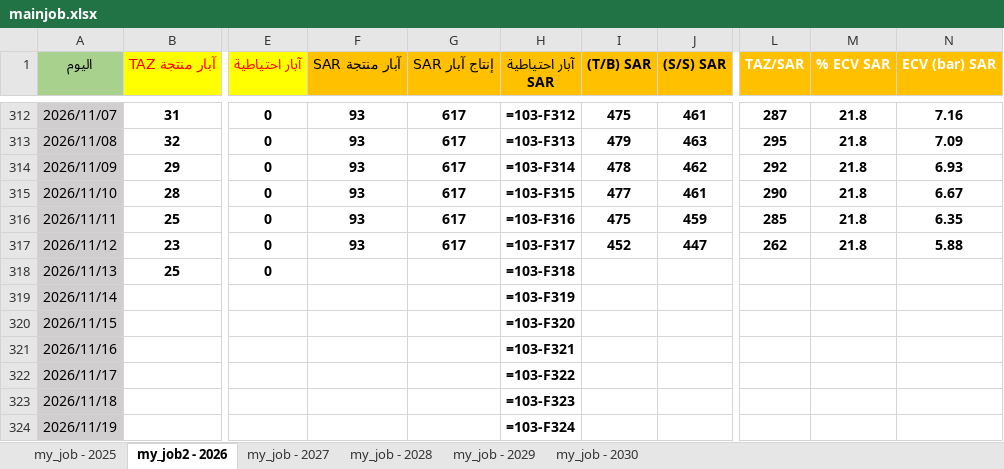
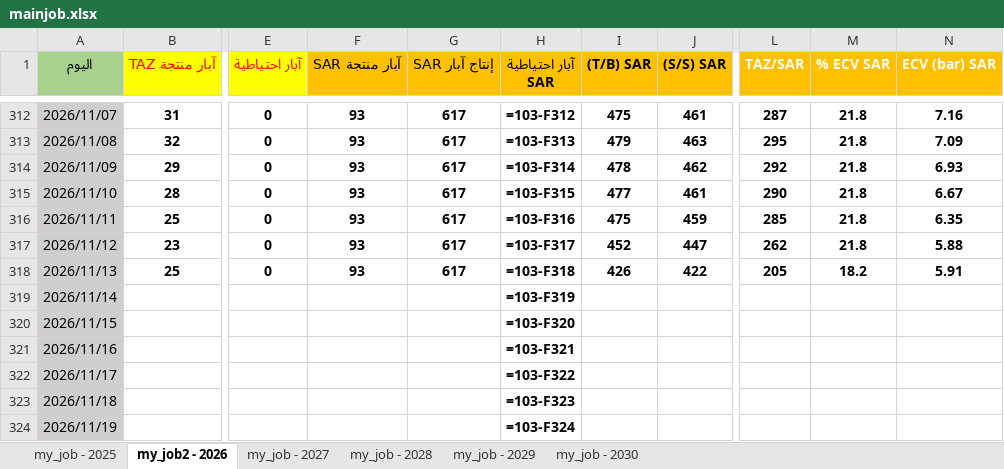
Before and after one commit to nasserab965-art/ajdabiya-control-system, an Excel workbook: mainjob.xlsx, sheet my_job2 - 2026, drawn as a sheet; only a part is shown, gaps mark what is left out; values as stored, in another font and other column widths than the file's, no borders; formulas without a stored value are shown as written; table styles not drawn; the diff names each change by its address in the sheet, - before the commit and + after, or states it on an @@ line.

Commit message:
تحديث تلقائي: mainjob.xlsx - 2026-11-13 11:46

```diff
--- a/mainjob.xlsx (sheet my_job2 - 2026)
+++ b/mainjob.xlsx (sheet my_job2 - 2026)
-F318 (آبار منتجة SAR): (empty)
+F318 (آبار منتجة SAR): 93
-G318 (إنتاج آبار SAR): (empty)
+G318 (إنتاج آبار SAR): 617
-I318 ((T/B) SAR): (empty)
+I318 ((T/B) SAR): 426
-J318 ((S/S) SAR): (empty)
+J318 ((S/S) SAR): 422
-L318 (TAZ/SAR): (empty)
+L318 (TAZ/SAR): 205
-M318 (% ECV SAR): (empty)
+M318 (% ECV SAR): 18.2
-N318 (ECV (bar) SAR): (empty)
+N318 (ECV (bar) SAR): 5.91
```
